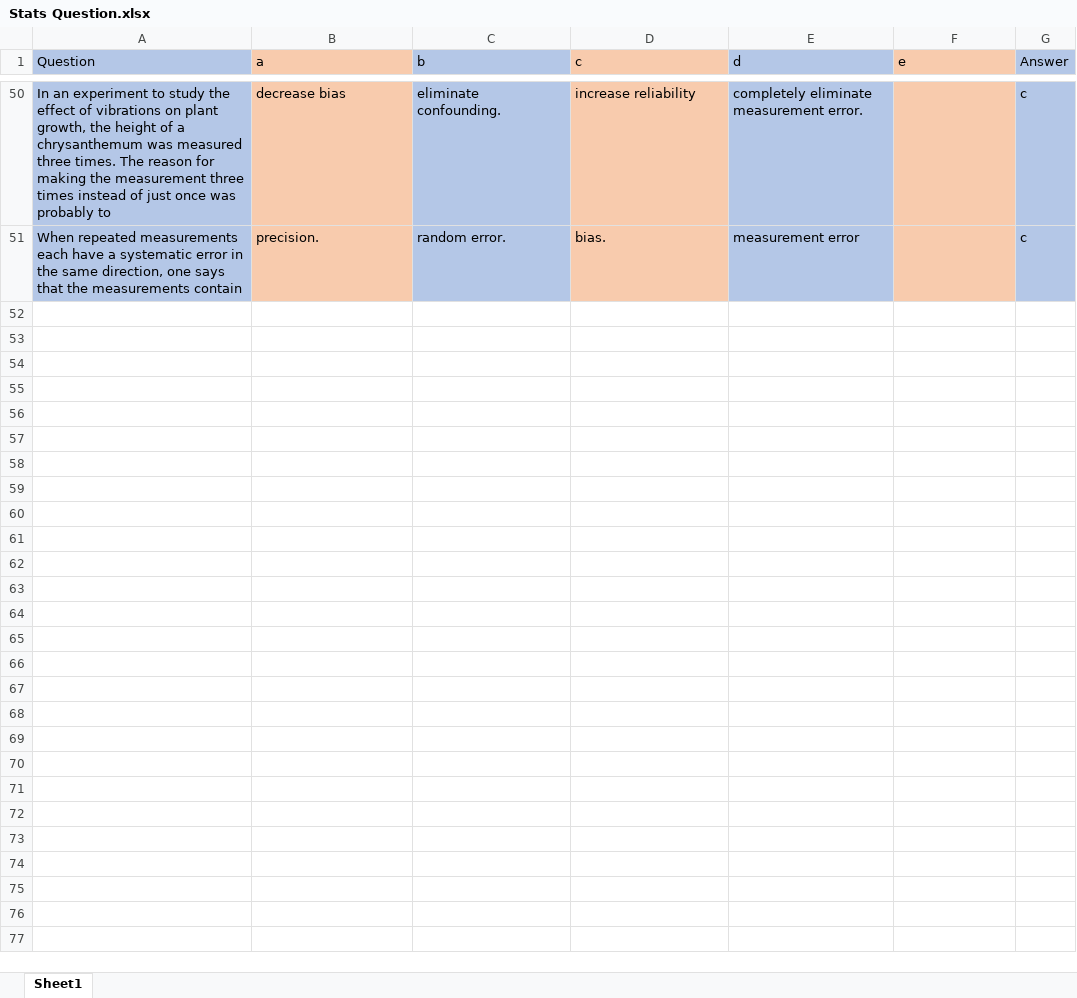
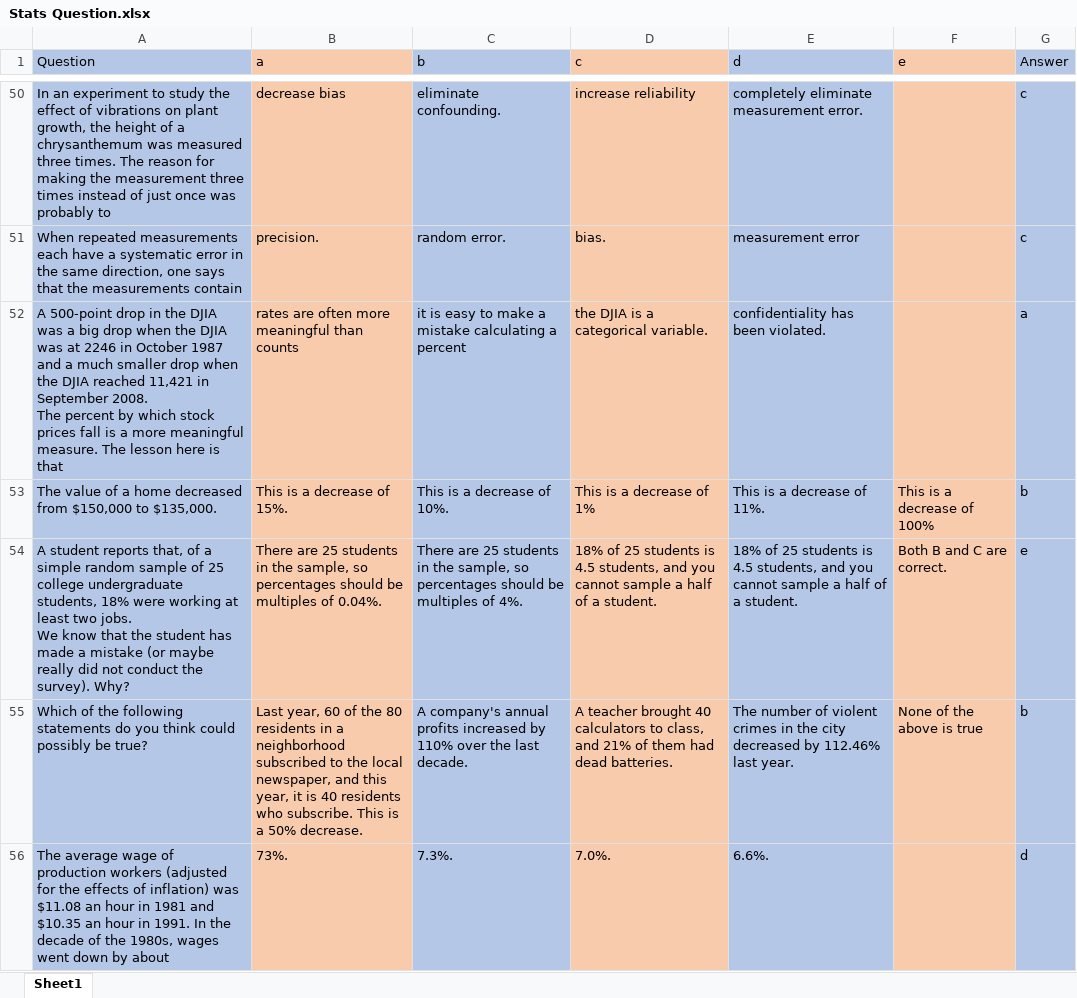
Before and after one commit to PikaKight/Stats_Study_Question, an Excel workbook: Stats Question.xlsx, sheet Sheet1, drawn as a sheet; only a part is shown, gaps mark what is left out; values as stored, in another font and other column widths than the file's, no borders; ↵ is a line break in a cell; the diff covers the shown part only; the diff names each change by its address in the sheet, - before the commit and + after, or states it on an @@ line.

```diff
--- a/Stats Question.xlsx (sheet Sheet1)
+++ b/Stats Question.xlsx (sheet Sheet1)
+row 52: A 500-point drop in the DJIA was a big drop when the DJIA was at 2246 in October 1987 and a much smaller drop when the DJIA reached 11,421 in September 2008. ↵ The percent by which stock prices fall is a more meaningful measure. The lesson here is that | rates are often more meaningful than counts | it is easy to make a mistake calculating a percent | the DJIA is a categorical variable. | confidentiality has been violated. |  | a
+row 53: The value of a home decreased from $150,000 to $135,000. | This is a decrease of 15%. | This is a decrease of 10%. | This is a decrease of 1% | This is a decrease of 11%. | This is a decrease of 100% | b
+row 54: A student reports that, of a simple random sample of 25 college undergraduate students, 18% were working at least two jobs. ↵ We know that the student has made a mistake (or maybe really did not conduct the survey). Why? | There are 25 students in the sample, so percentages should be multiples of 0.04%. | There are 25 students in the sample, so percentages should be multiples of 4%. | 18% of 25 students is 4.5 students, and you cannot sample a half of a student. | 18% of 25 students is 4.5 students, and you cannot sample a half of a student. | Both B and C are correct. | e
+row 55: Which of the following statements do you think could possibly be true? | Last year, 60 of the 80 residents in a neighborhood subscribed to the local newspaper, and this year, it is 40 residents who subscribe. This is a 50% decrease. | A company's annual profits increased by 110% over the last decade. | A teacher brought 40 calculators to class, and 21% of them had dead batteries. | The number of violent crimes in the city decreased by 112.46% last year. | None of the above is true | b
+row 56: The average wage of production workers (adjusted for the effects of inflation) was $11.08 an hour in 1981 and $10.35 an hour in 1991. In the decade of the 1980s, wages went down by about | 73%. | 7.3%. | 7.0%. | 6.6%. |  | d
```
Also changed, not shown: 28 added rows elsewhere in this sheet, 1 other file.
